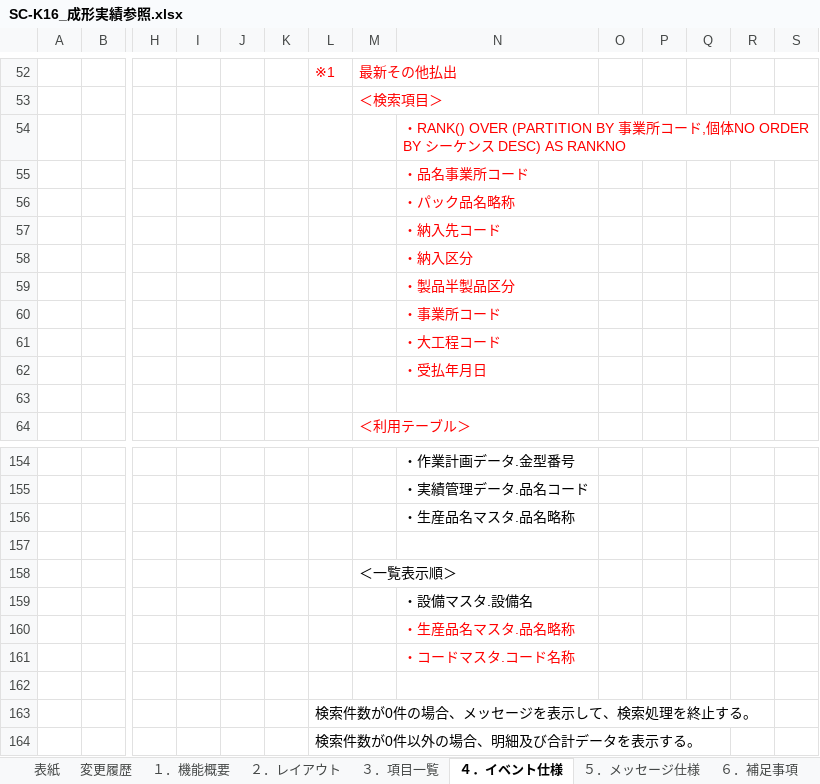
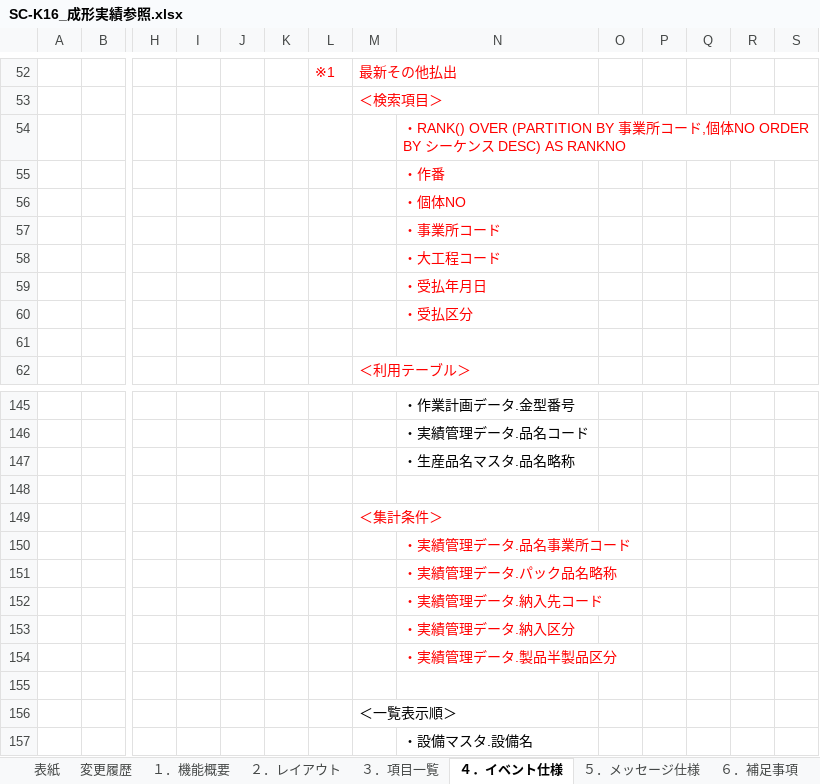
Before and after one commit to LeviDlflu/backdoor, an Excel workbook: 01_基本設計書/20200220リリース/SC-K16_成形実績参照.xlsx, sheet ４．イベント仕様, drawn as a sheet; only a part is shown, gaps mark what is left out; the shorter side is filled out with more unchanged rows; values as stored, in another font and other column widths than the file's, no borders; removed rows and columns are numbered as before the commit, all else as after; rows hold the shown columns only; the diff covers the shown part only; the diff names each change by its address in the sheet, - before the commit and + after, or states it on an @@ line.

```diff
--- a/01_基本設計書/20200220リリース/SC-K16_成形実績参照.xlsx (sheet ４．イベント仕様)
+++ b/01_基本設計書/20200220リリース/SC-K16_成形実績参照.xlsx (sheet ４．イベント仕様)
-N55: ・品名事業所コード
+N55: ・作番
-N56: ・パック品名略称
+N56: ・個体NO
-row 57:  |  |  |  |  |  |  |  | ・納入先コード
-row 58:  |  |  |  |  |  |  |  | ・納入区分
-row 59:  |  |  |  |  |  |  |  | ・製品半製品区分
+row 60:  |  |  |  |  |  |  |  | ・受払区分
+row 148: (empty)
+row 149:  |  |  |  |  |  |  | ＜集計条件＞
+row 150:  |  |  |  |  |  |  |  | ・実績管理データ.品名事業所コード
+row 151:  |  |  |  |  |  |  |  | ・実績管理データ.パック品名略称
+row 152:  |  |  |  |  |  |  |  | ・実績管理データ.納入先コード
+row 153:  |  |  |  |  |  |  |  | ・実績管理データ.納入区分
+row 154:  |  |  |  |  |  |  |  | ・実績管理データ.製品半製品区分
```
Also changed, not shown: 1 added row, 8 removed rows, 11 edited cells and cell formats elsewhere in this sheet.
